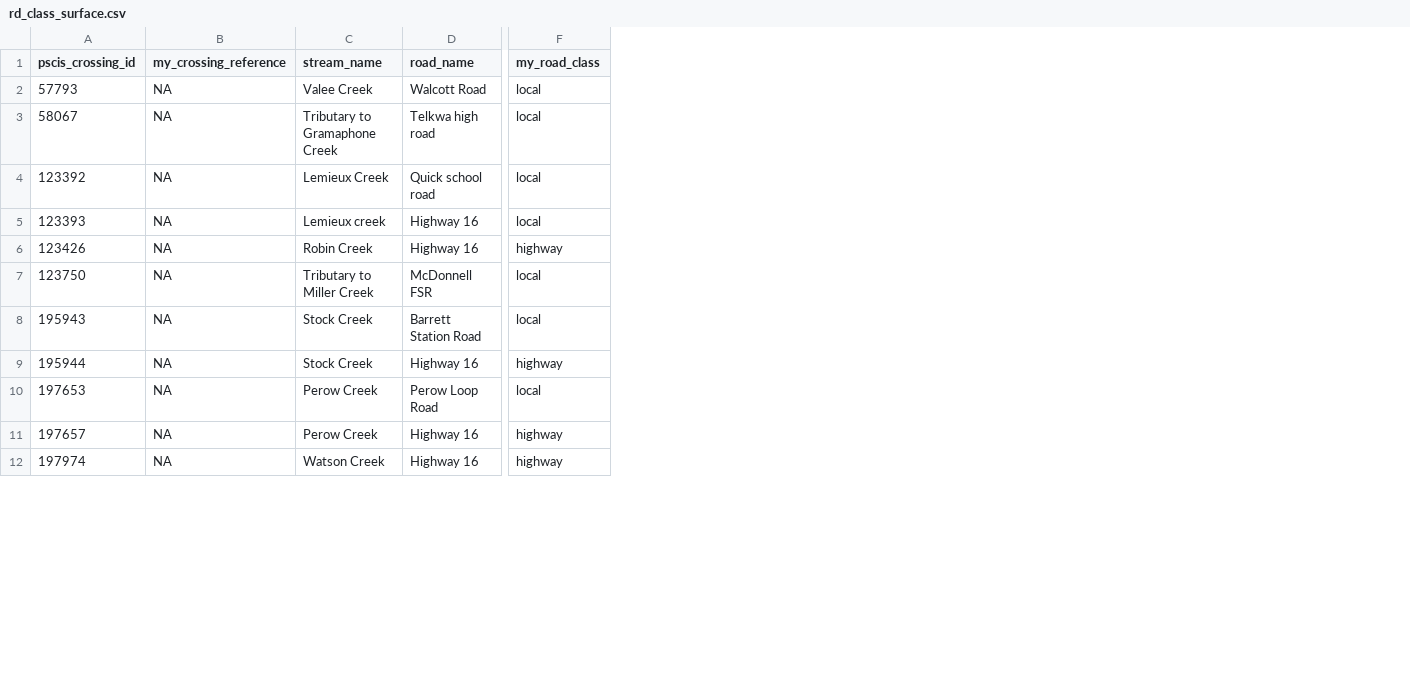
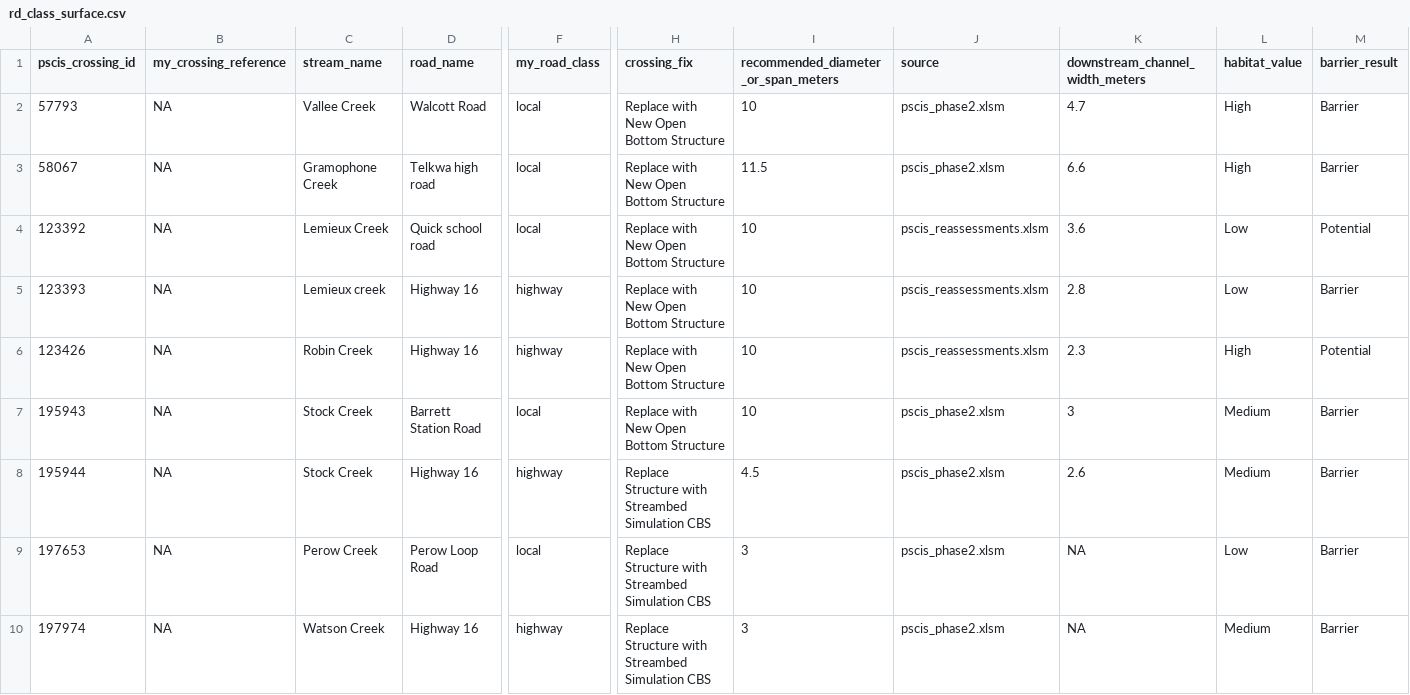
Before and after one commit to NewGraphEnvironment/fish_passage_bulkley_2022_reporting, a CSV file: data/inputs_raw/rd_class_surface.csv, drawn as a sheet; only a part is shown, gaps mark what is left out; removed rows and columns are numbered as before the commit, all else as after; rows hold the shown columns only; the diff covers the shown part only; the diff names each change by its address in the sheet, - before the commit and + after, or states it on an @@ line.

Commit message:
added additional columns needed for cost est

```diff
--- a/data/inputs_raw/rd_class_surface.csv
+++ b/data/inputs_raw/rd_class_surface.csv
+column H (crossing_fix), rows 2-10: Replace with New Open Bottom Structure | Replace with New Open Bottom Structure | Replace with New Open Bottom Structure | Replace with New Open Bottom Structure | Replace with New Open Bottom Structure | Replace with New Open Bottom Structure | Replace Structure with Streambed Simulation CBS | Replace Structure with Streambed Simulation CBS | Replace Structure with Streambed Simulation CBS
+column I, rows 1-10: recommended_diameter_or_span_meters | 10 | 11.5 | 10 | 10 | 10 | 10 | 4.5 | 3 | 3
+column J (source), rows 2-10: pscis_phase2.xlsm | pscis_phase2.xlsm | pscis_reassessments.xlsm | pscis_reassessments.xlsm | pscis_reassessments.xlsm | pscis_phase2.xlsm | pscis_phase2.xlsm | pscis_phase2.xlsm | pscis_phase2.xlsm
+column K (downstream_channel_width_meters), rows 2-10: 4.7 | 6.6 | 3.6 | 2.8 | 2.3 | 3 | 2.6 | NA | NA
+column L (habitat_value), rows 2-10: High | High | Low | Low | High | Medium | Medium | Low | Medium
+column M (barrier_result), rows 2-10: Barrier | Barrier | Potential | Barrier | Potential | Barrier | Barrier | Barrier | Barrier
-C2 (stream_name): Valee Creek
+C2 (stream_name): Vallee Creek
-C3 (stream_name): Tributary to Gramaphone Creek
+C3 (stream_name): Gramophone Creek
-F5 (my_road_class): local
+F5 (my_road_class): highway
-row 7: 123750 | NA | Tributary to Miller Creek | McDonnell FSR | local
-row 11: 197657 | NA | Perow Creek | Highway 16 | highway
```
Also changed, not shown: 1 added row, 6 removed rows and 1 edited cell elsewhere in this file.
